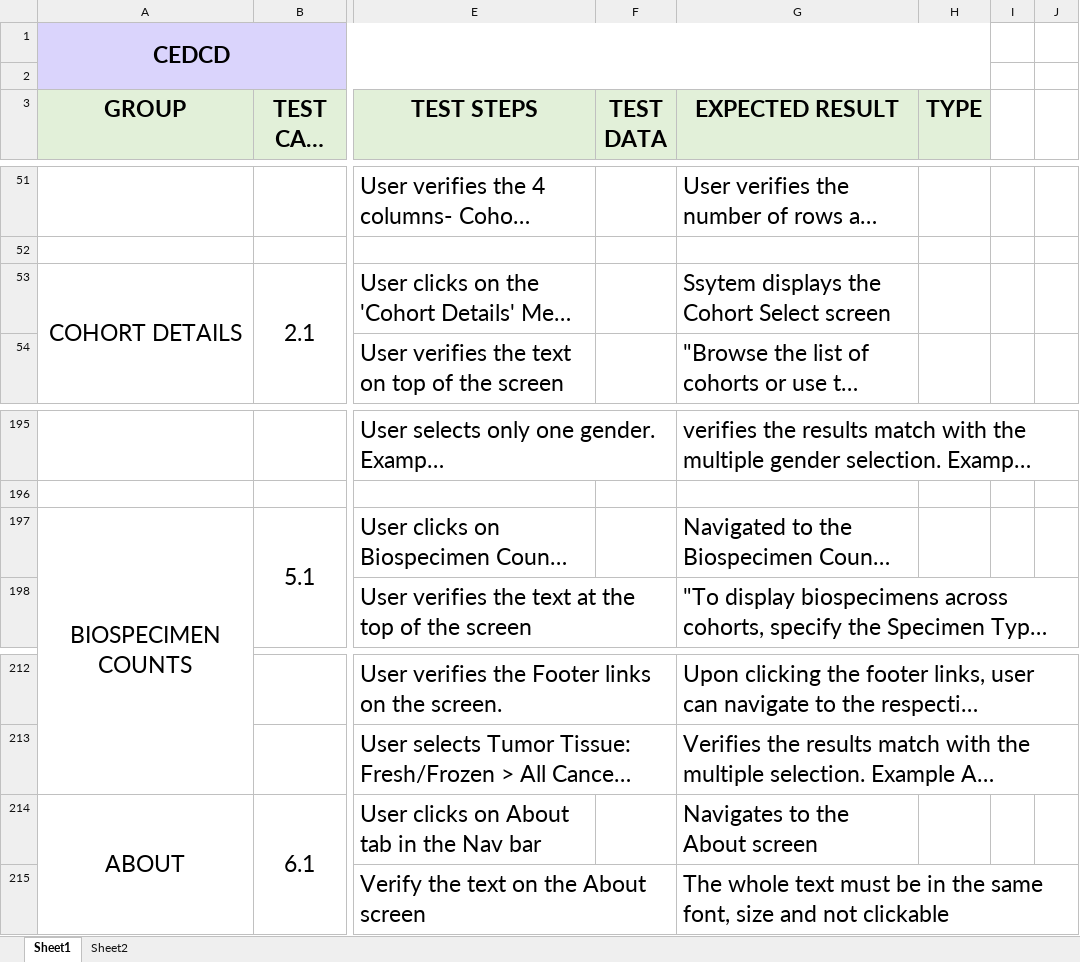
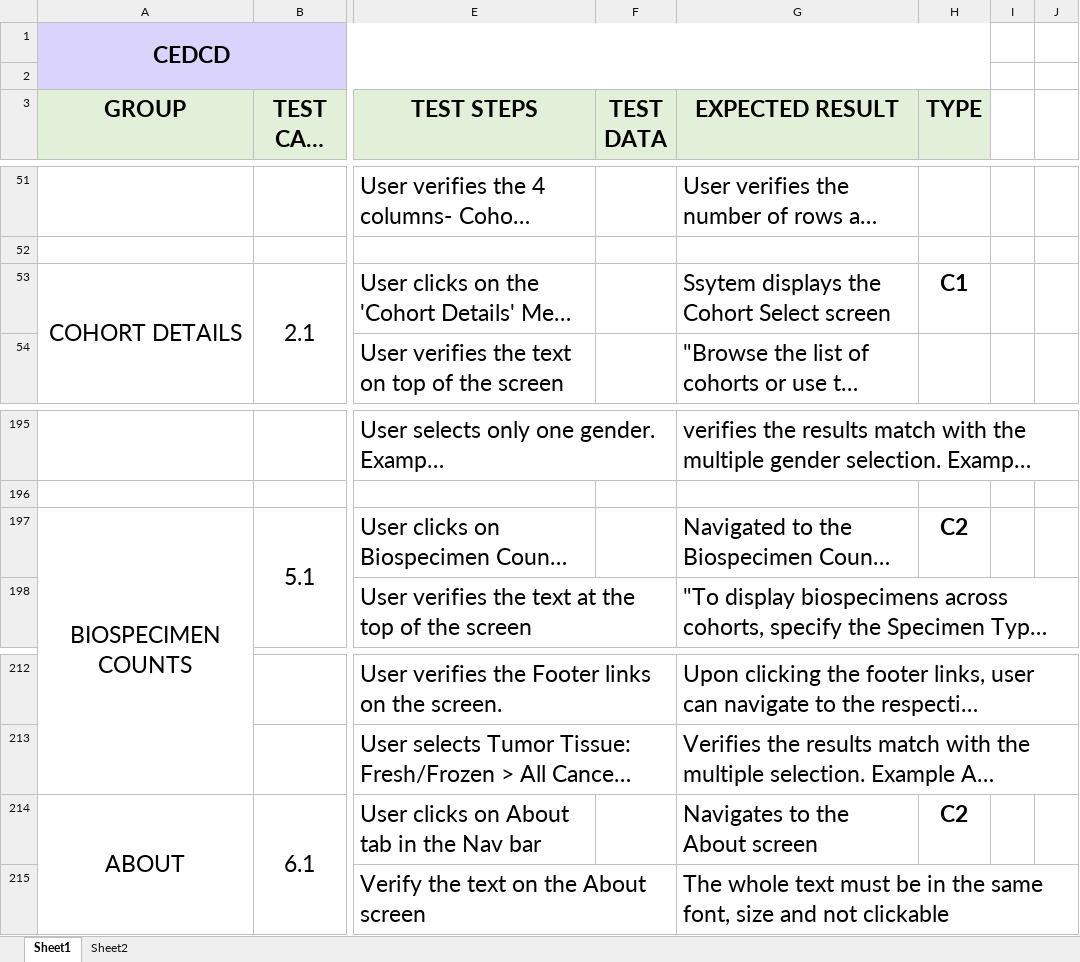
Before and after one commit to jonkiky/regression_test, an Excel workbook: CEDCD_TestCase.xlsx, sheet Sheet1, drawn as a sheet; only a part is shown, gaps mark what is left out; long unchanged cells end in …; values as stored, in another font and other column widths than the file's, no borders; the diff names each change by its address in the sheet, - before the commit and + after, or states it on an @@ line.

Commit message:
add more test cases

```diff
--- a/CEDCD_TestCase.xlsx (sheet Sheet1)
+++ b/CEDCD_TestCase.xlsx (sheet Sheet1)
-H53 (TYPE): (empty)
+H53 (TYPE): C1
-H197 (TYPE): (empty)
+H197 (TYPE): C2
-H214 (TYPE): (empty)
+H214 (TYPE): C2
```
Also changed, not shown: 30 other files.
